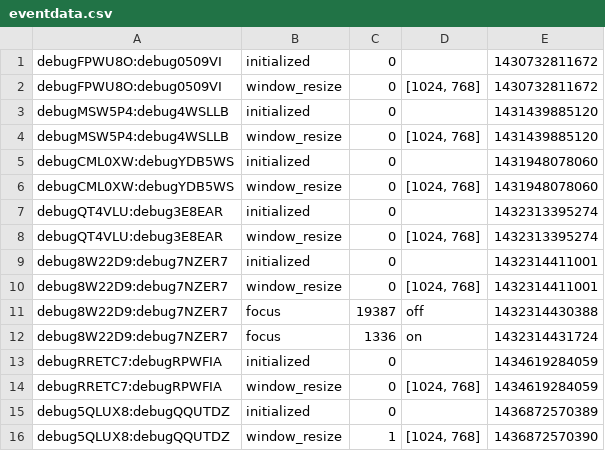
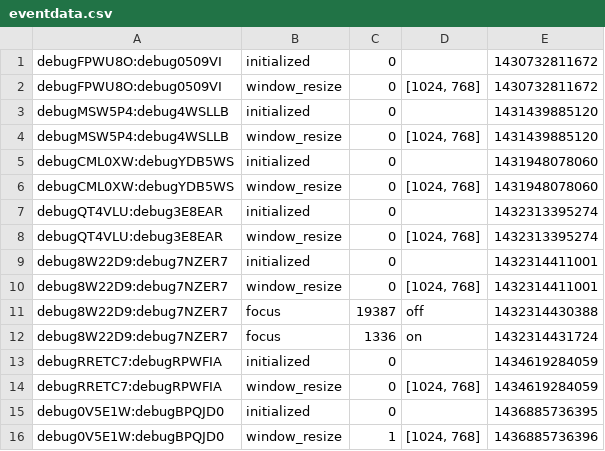
Before and after one commit to kanakakis/search_experiment, a CSV file: eventdata.csv, drawn as a sheet.

```diff
--- a/eventdata.csv
+++ b/eventdata.csv
@@ -14,3 +14,3 @@ debugRRETC7:debugRPWFIA,initialized,0,,1434619284059
 debugRRETC7:debugRPWFIA,window_resize,0,"[1024, 768]",1434619284059
-debug5QLUX8:debugQQUTDZ,initialized,0,,1436872570389
-debug5QLUX8:debugQQUTDZ,window_resize,1,"[1024, 768]",1436872570390
+debug0V5E1W:debugBPQJD0,initialized,0,,1436885736395
+debug0V5E1W:debugBPQJD0,window_resize,1,"[1024, 768]",1436885736396
```
Also changed, not shown: questiondata.csv, trialdata.csv, 19 other files.
